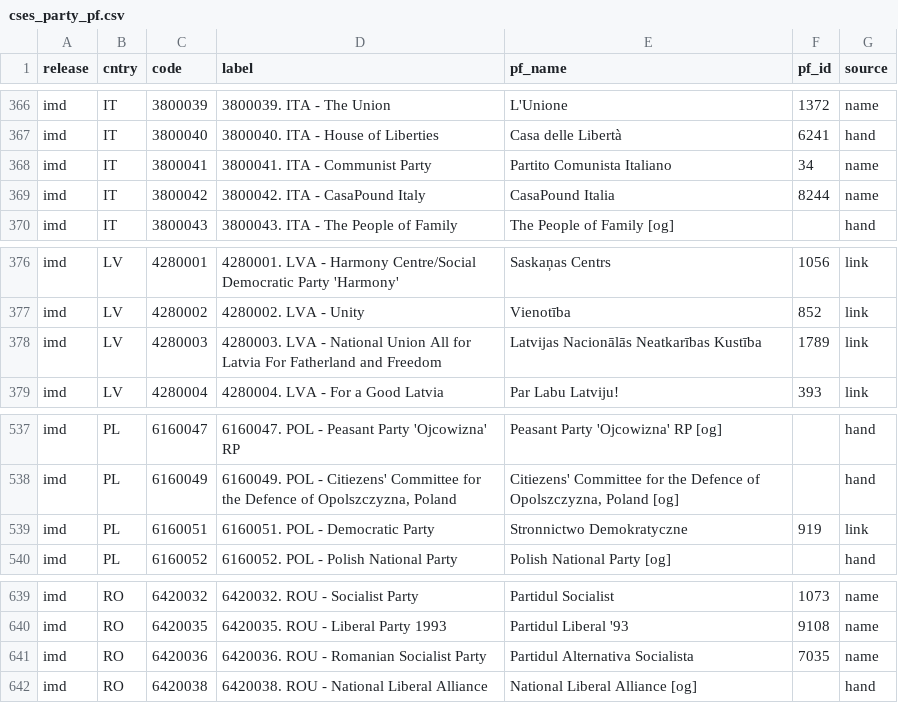
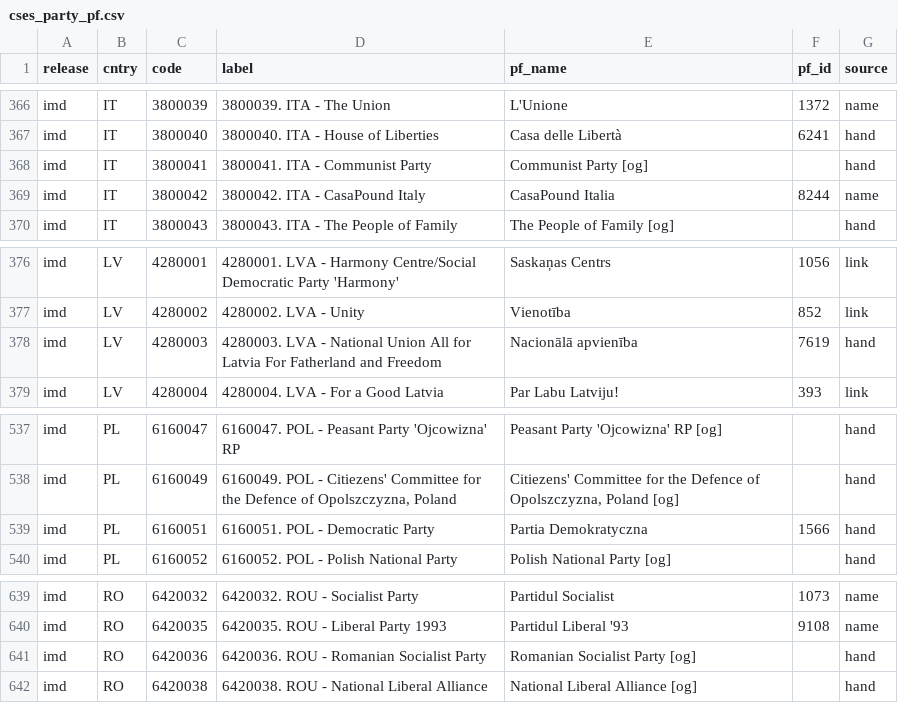
Before and after one commit to LS-Konig/CSAP, a CSV file: data/02_processed/cses_party_pf.csv, drawn as a sheet; only a part is shown, gaps mark what is left out.

```diff
--- a/data/02_processed/cses_party_pf.csv
+++ b/data/02_processed/cses_party_pf.csv
@@ -367,3 +367,3 @@ imd,IT,3800039,3800039. ITA - The Union,L'Unione,1372,name
 imd,IT,3800040,3800040. ITA - House of Liberties,Casa delle Libertà,6241,hand
-imd,IT,3800041,3800041. ITA - Communist Party,Partito Comunista Italiano,34,name
+imd,IT,3800041,3800041. ITA - Communist Party,Communist Party [og],,hand
 imd,IT,3800042,3800042. ITA - CasaPound Italy,CasaPound Italia,8244,name
@@ -377,3 +377,3 @@ imd,LV,4280001,4280001. LVA - Harmony Centre/Social Democratic Party 'Harmony',S
 imd,LV,4280002,4280002. LVA - Unity,Vienotība,852,link
-imd,LV,4280003,4280003. LVA - National Union All for Latvia For Fatherland and Freedom,Latvijas Nacionālās Neatkarības Kustība,1789,link
+imd,LV,4280003,4280003. LVA - National Union All for Latvia For Fatherland and Freedom,Nacionālā apvienība,7619,hand
 imd,LV,4280004,4280004. LVA - For a Good Latvia,Par Labu Latviju!,393,link
@@ -538,3 +538,3 @@ imd,PL,6160047,6160047. POL - Peasant Party 'Ojcowizna' RP,Peasant Party 'Ojcowi
 imd,PL,6160049,"6160049. POL - Citiezens' Committee for the Defence of Opolszczyzna, Poland","Citiezens' Committee for the Defence of Opolszczyzna, Poland [og]",,hand
-imd,PL,6160051,6160051. POL - Democratic Party,Stronnictwo Demokratyczne,919,link
+imd,PL,6160051,6160051. POL - Democratic Party,Partia Demokratyczna,1566,hand
 imd,PL,6160052,6160052. POL - Polish National Party,Polish National Party [og],,hand
@@ -640,3 +640,3 @@ imd,RO,6420032,6420032. ROU - Socialist Party,Partidul Socialist,1073,name
 imd,RO,6420035,6420035. ROU - Liberal Party 1993,Partidul Liberal '93,9108,name
-imd,RO,6420036,6420036. ROU - Romanian Socialist Party,Partidul Alternativa Socialista,7035,name
+imd,RO,6420036,6420036. ROU - Romanian Socialist Party,Romanian Socialist Party [og],,hand
 imd,RO,6420038,6420038. ROU - National Liberal Alliance,National Liberal Alliance [og],,hand
```
Also changed, not shown: data/02_processed/ees_party_pf.csv, data/02_processed/ess_party_pf.csv, 20 other files.
